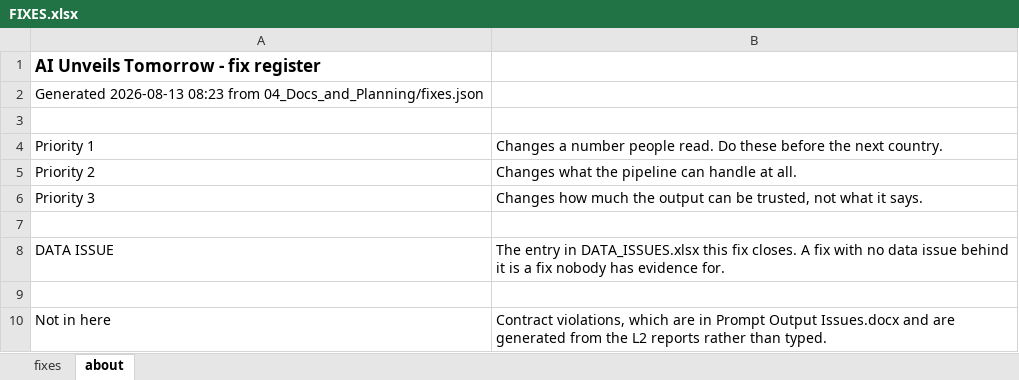
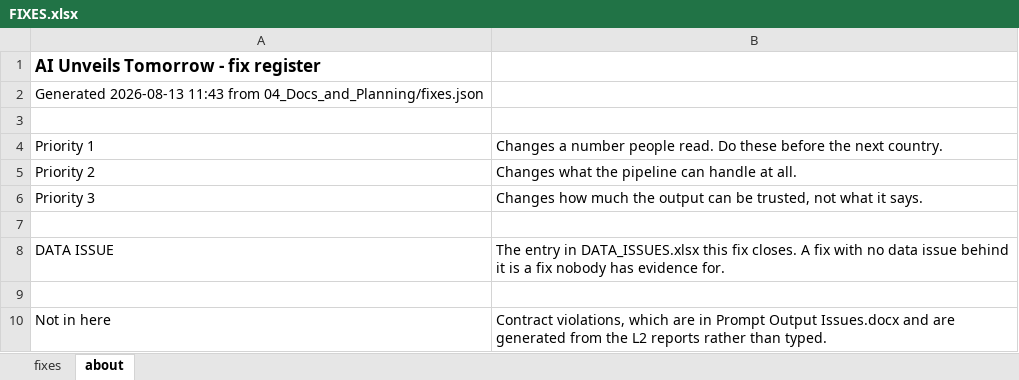
Before and after one commit to SebPasha/PVII_AI_Unveils_Tomorrow_Dashboard, an Excel workbook: FIXES.xlsx, sheet about, drawn as a sheet; values as stored, in another font and other column widths than the file's, no borders; the diff names each change by its address in the sheet, - before the commit and + after, or states it on an @@ line.

```diff
--- a/FIXES.xlsx (sheet about)
+++ b/FIXES.xlsx (sheet about)
-A2: Generated 2026-08-13 08:23 from 04_Docs_and_Planning/fixes.json
+A2: Generated 2026-08-13 11:43 from 04_Docs_and_Planning/fixes.json
```
Also changed, not shown: sheet fixes, DATA_ISSUES.xlsx, UNION_PANEL.xlsx, 3 other files.
